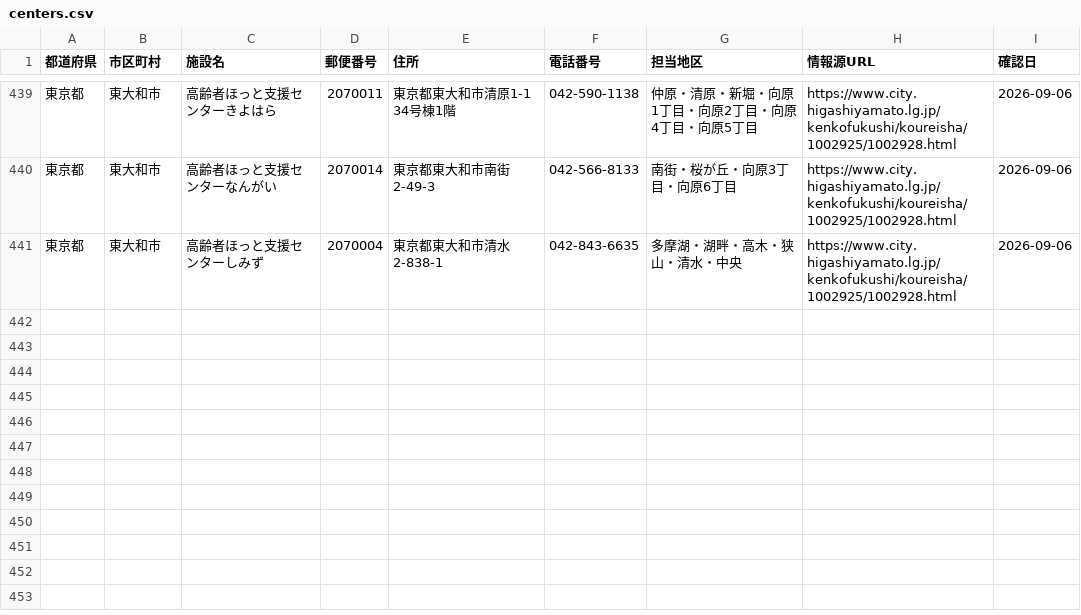
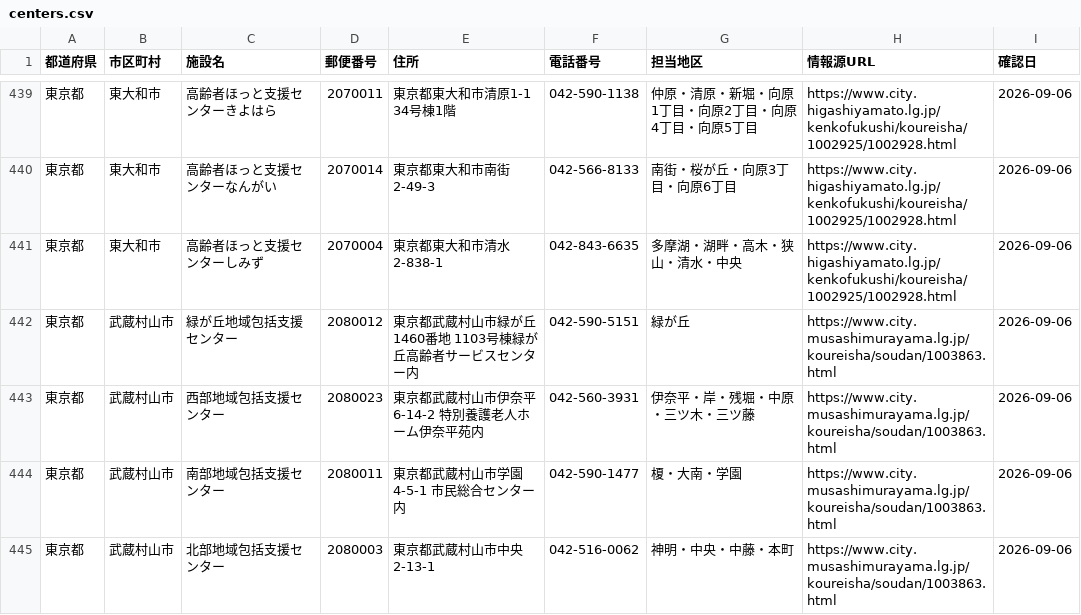
Before and after one commit to shuumeg/holly-village-app, a CSV file: data/centers.csv, drawn as a sheet; only a part is shown, gaps mark what is left out.

```diff
--- a/data/centers.csv
+++ b/data/centers.csv
@@ -441 +441,5 @@
 "東京都","東大和市","高齢者ほっと支援センターしみず","2070004","東京都東大和市清水2-838-1","042-843-6635","多摩湖・湖畔・高木・狭山・清水・中央","https://www.city.higashiyamato.lg.jp/kenkofukushi/koureisha/1002925/1002928.html","2026-09-06"
+"東京都","武蔵村山市","緑が丘地域包括支援センター","2080012","東京都武蔵村山市緑が丘1460番地 1103号棟緑が丘高齢者サービスセンター内","042-590-5151","緑が丘","https://www.city.musashimurayama.lg.jp/koureisha/soudan/1003863.html","2026-09-06"
+"東京都","武蔵村山市","西部地域包括支援センター","2080023","東京都武蔵村山市伊奈平6-14-2 特別養護老人ホーム伊奈平苑内","042-560-3931","伊奈平・岸・残堀・中原・三ツ木・三ツ藤","https://www.city.musashimurayama.lg.jp/koureisha/soudan/1003863.html","2026-09-06"
+"東京都","武蔵村山市","南部地域包括支援センター","2080011","東京都武蔵村山市学園4-5-1 市民総合センター内","042-590-1477","榎・大南・学園","https://www.city.musashimurayama.lg.jp/koureisha/soudan/1003863.html","2026-09-06"
+"東京都","武蔵村山市","北部地域包括支援センター","2080003","東京都武蔵村山市中央2-13-1","042-516-0062","神明・中央・中藤・本町","https://www.city.musashimurayama.lg.jp/koureisha/soudan/1003863.html","2026-09-06"
```
Also changed, not shown: data/centers_import.csv.
